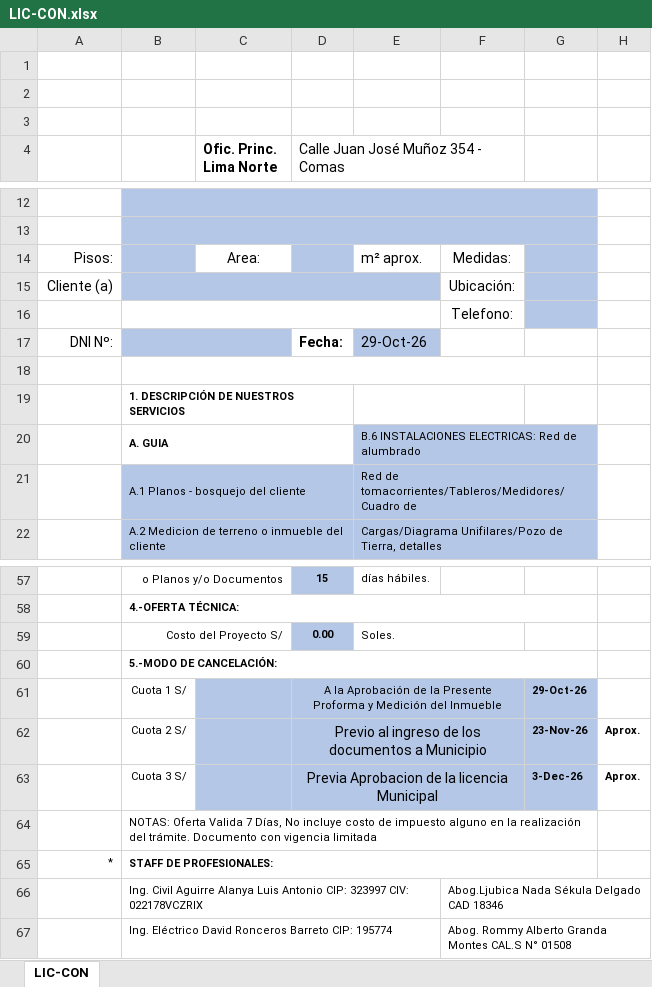
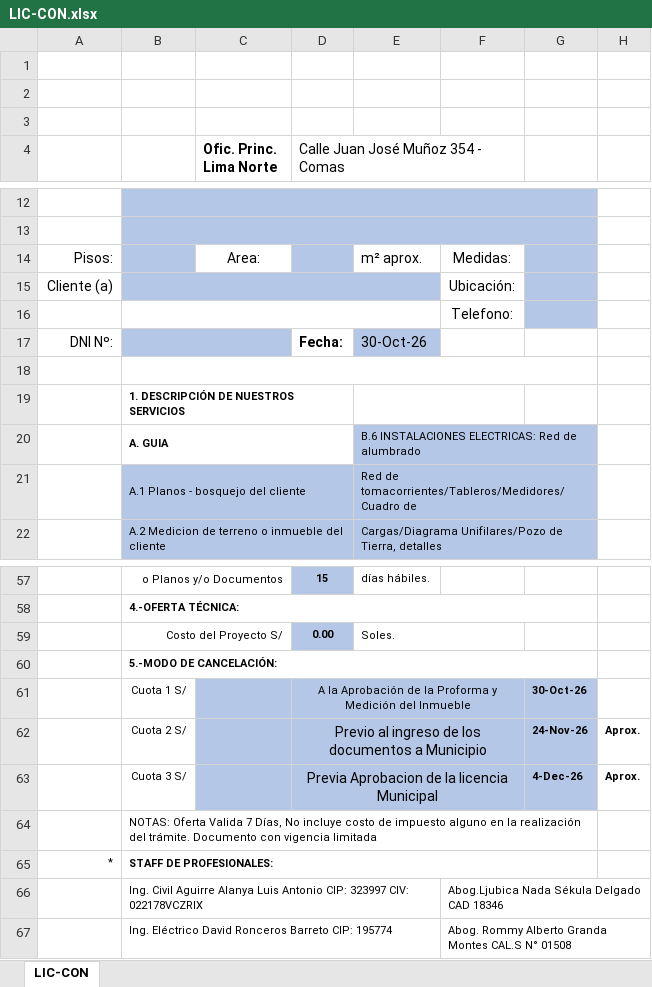
Before and after one commit to Planos-Peru-Ingenieros/planos-react-app, an Excel workbook: backend/docs/LIC-CON.xlsx, sheet LIC-CON, drawn as a sheet; only a part is shown, gaps mark what is left out; values as stored, in another font and other column widths than the file's, no borders; charts and pictures not drawn; the diff names each change by its address in the sheet, - before the commit and + after, or states it on an @@ line.

```diff
--- a/backend/docs/LIC-CON.xlsx (sheet LIC-CON)
+++ b/backend/docs/LIC-CON.xlsx (sheet LIC-CON)
-E17: 29-Oct-26
+E17: 30-Oct-26
-D61: …de la Presente Proforma y…
+D61: …de la Proforma y…
-G61: 29-Oct-26
+G61: 30-Oct-26
-G62: 23-Nov-26
+G62: 24-Nov-26
-G63: 3-Dec-26
+G63: 4-Dec-26
```
Also changed, not shown: backend/docs/ANT-LEG.xlsx, backend/docs/DEC-CON.xlsx, 33 other files.
